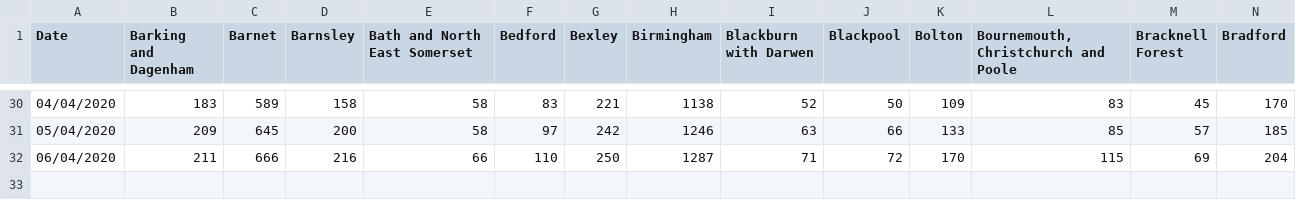
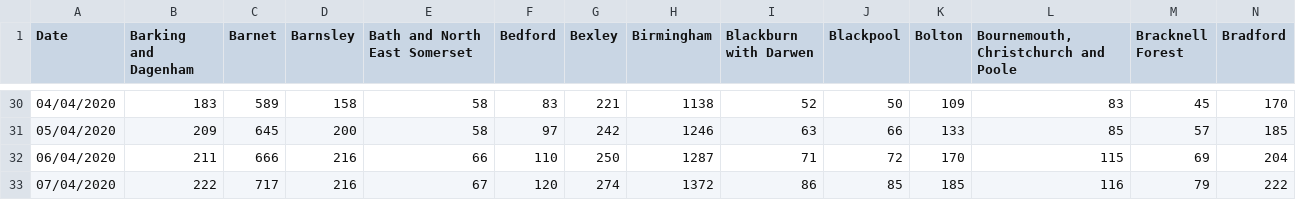
Before and after one commit to jcwhitehead/covUK, a CSV file: UK_regional/PHE_cum.csv, drawn as a sheet; only a part is shown, gaps mark what is left out; rows hold the shown columns only; the diff names each change by its address in the sheet, - before the commit and + after, or states it on an @@ line.

```diff
--- a/UK_regional/PHE_cum.csv
+++ b/UK_regional/PHE_cum.csv
+row 33: 07/04/2020 | 222 | 717 | 216 | 67 | 120 | 274 | 1372 | 86 | 85 | 185 | 116 | 79 | 222
```
Also changed, not shown: UK_regional/PHE.csv.
